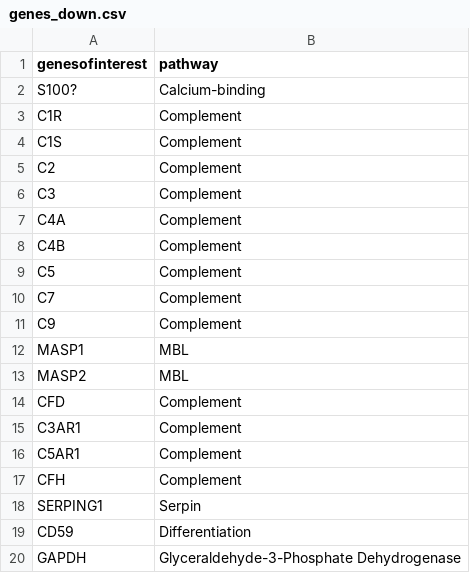
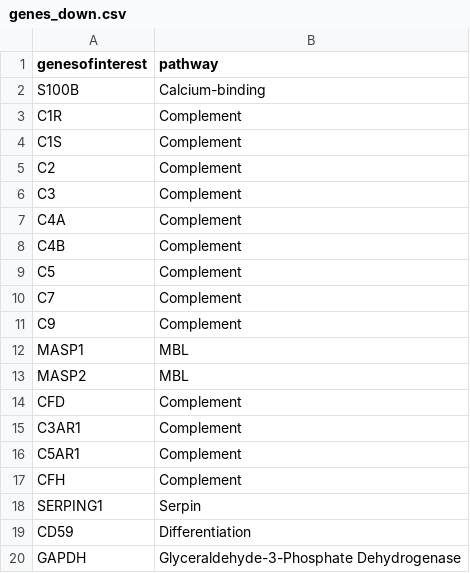
Before and after one commit to pedrohpro/RNAseq_Autism, a CSV file: genes_down.csv, drawn as a sheet.

Commit message:
Update genes_down.csv

```diff
--- a/genes_down.csv
+++ b/genes_down.csv
@@ -1,3 +1,3 @@
 genesofinterest;pathway
-S100?;Calcium-binding
+S100B;Calcium-binding
 C1R;Complement
```
